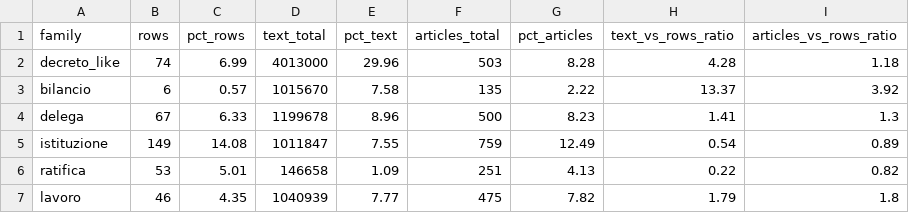
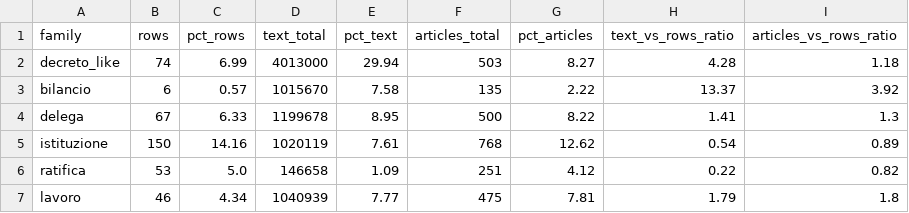
Before and after one commit to dataciviclab/senato-akn, a CSV file: data/derived/families_summary.csv, drawn as a sheet.

```diff
--- a/data/derived/families_summary.csv
+++ b/data/derived/families_summary.csv
@@ -1,7 +1,7 @@
 family,rows,pct_rows,text_total,pct_text,articles_total,pct_articles,text_vs_rows_ratio,articles_vs_rows_ratio
-decreto_like,74,6.99,4013000,29.96,503,8.28,4.28,1.18
+decreto_like,74,6.99,4013000,29.94,503,8.27,4.28,1.18
 bilancio,6,0.57,1015670,7.58,135,2.22,13.37,3.92
-delega,67,6.33,1199678,8.96,500,8.23,1.41,1.3
-istituzione,149,14.08,1011847,7.55,759,12.49,0.54,0.89
-ratifica,53,5.01,146658,1.09,251,4.13,0.22,0.82
-lavoro,46,4.35,1040939,7.77,475,7.82,1.79,1.8
+delega,67,6.33,1199678,8.95,500,8.22,1.41,1.3
+istituzione,150,14.16,1020119,7.61,768,12.62,0.54,0.89
+ratifica,53,5.0,146658,1.09,251,4.12,0.22,0.82
+lavoro,46,4.34,1040939,7.77,475,7.81,1.79,1.8
```
Also changed, not shown: data/derived/decreto_monthly_summary.csv, 4 other files.
